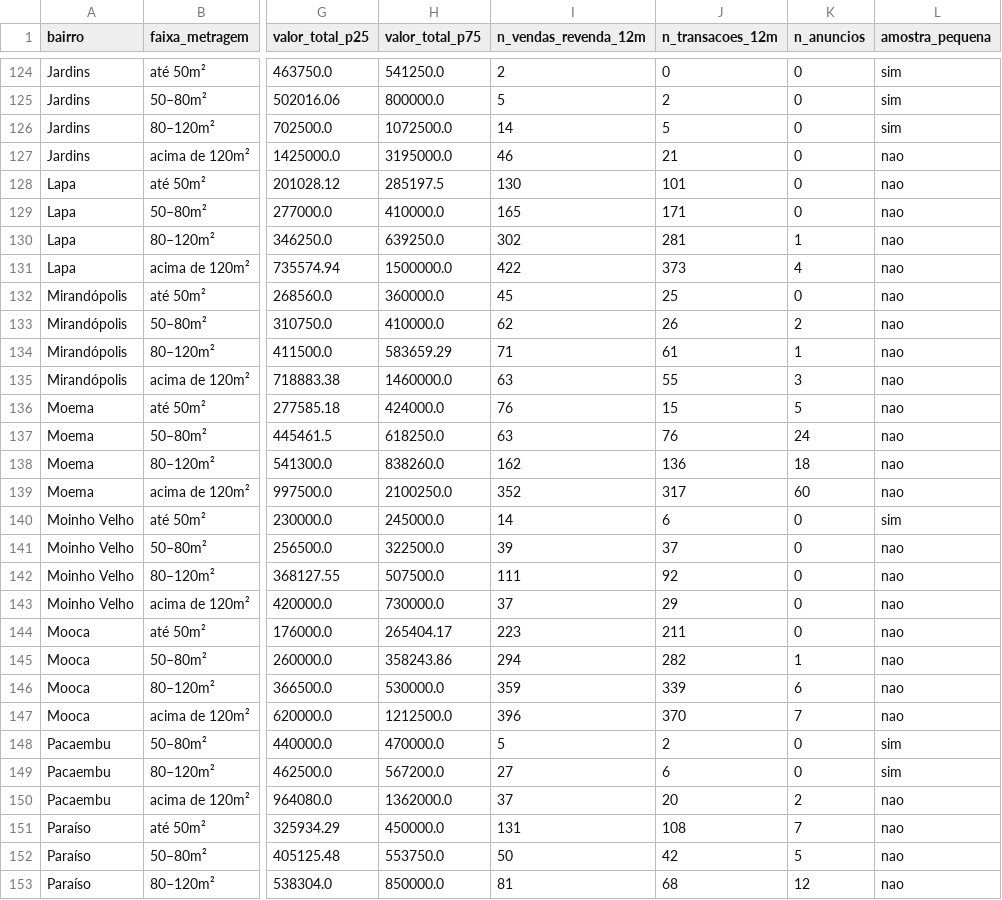
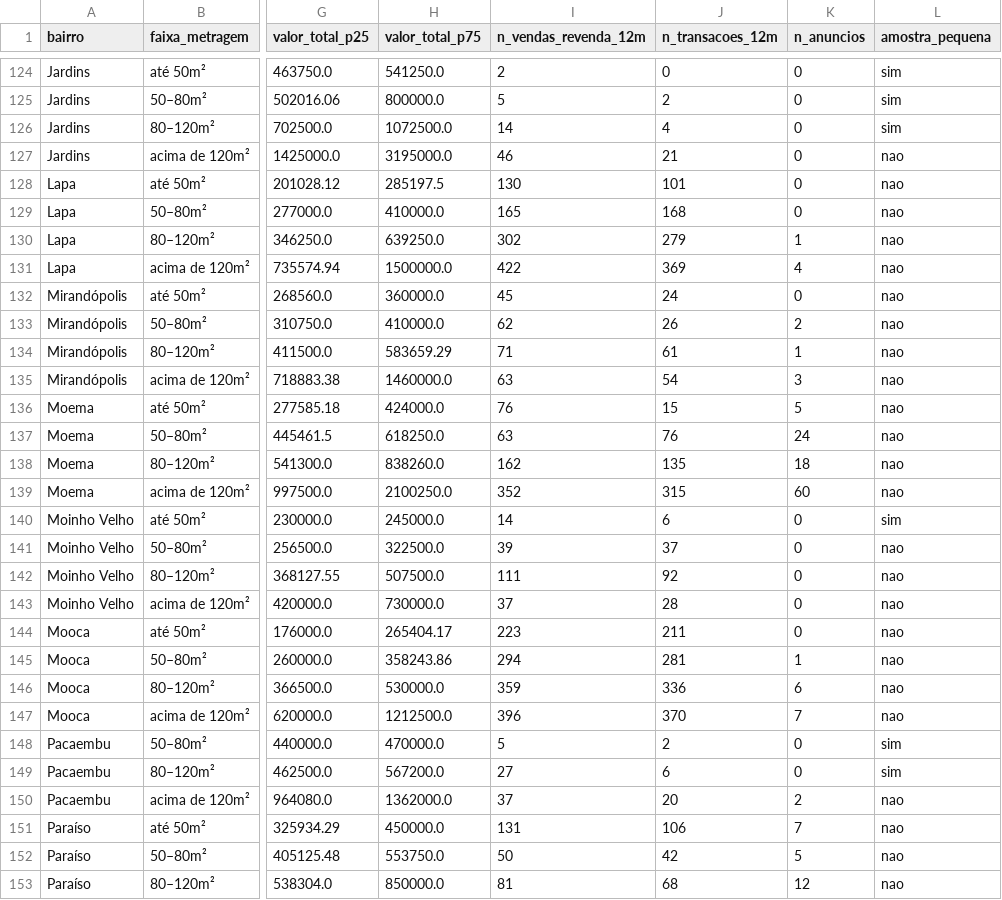
Before and after one commit to comercial501/dashboard-imoveis-sp, a CSV file: output/preco_m2_por_bairro.csv, drawn as a sheet; only a part is shown, gaps mark what is left out; the diff covers the shown part only; the diff names each change by its address in the sheet, - before the commit and + after, or states it on an @@ line.

```diff
--- a/output/preco_m2_por_bairro.csv
+++ b/output/preco_m2_por_bairro.csv
-J126 (n_transacoes_12m): 5
+J126 (n_transacoes_12m): 4
-J129 (n_transacoes_12m): 171
+J129 (n_transacoes_12m): 168
-J130 (n_transacoes_12m): 281
+J130 (n_transacoes_12m): 279
-J131 (n_transacoes_12m): 373
+J131 (n_transacoes_12m): 369
-J132 (n_transacoes_12m): 25
+J132 (n_transacoes_12m): 24
-J135 (n_transacoes_12m): 55
+J135 (n_transacoes_12m): 54
-J138 (n_transacoes_12m): 136
+J138 (n_transacoes_12m): 135
-J139 (n_transacoes_12m): 317
+J139 (n_transacoes_12m): 315
-J143 (n_transacoes_12m): 29
+J143 (n_transacoes_12m): 28
-J145 (n_transacoes_12m): 282
+J145 (n_transacoes_12m): 281
-J146 (n_transacoes_12m): 339
+J146 (n_transacoes_12m): 336
-J151 (n_transacoes_12m): 108
+J151 (n_transacoes_12m): 106
```
Also changed, not shown: 52 edited cells elsewhere in this file, 4 other files.
